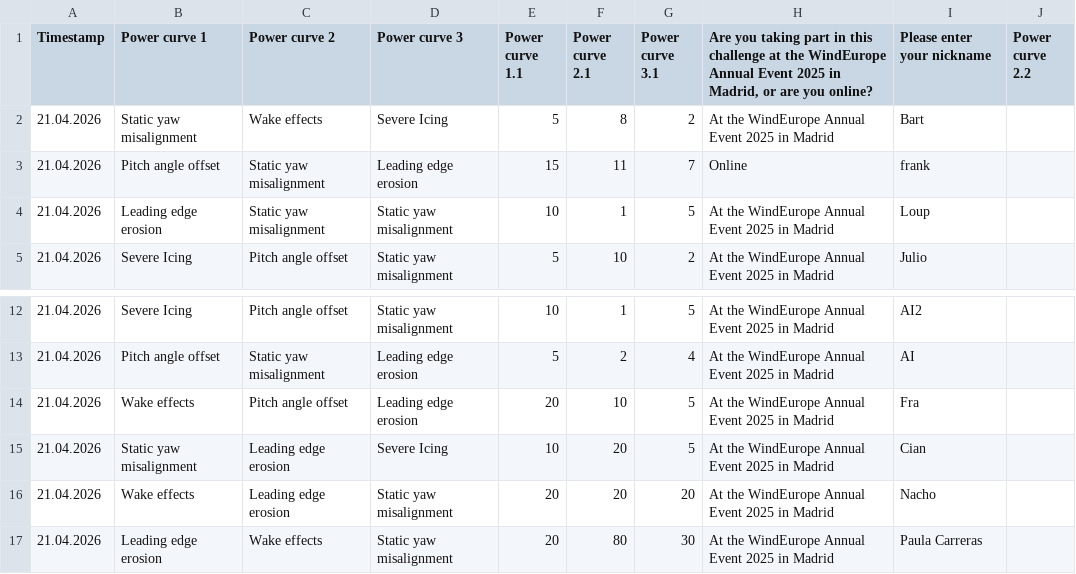
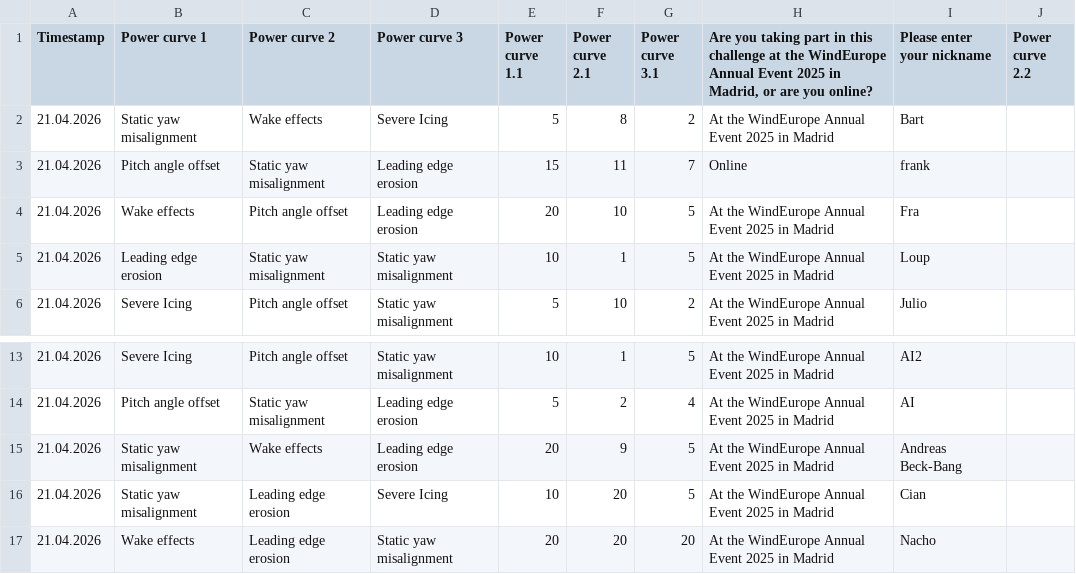
Before and after one commit to WeDoWind/ScoreBoard2, a CSV file: docs/entries_list.csv, drawn as a sheet; only a part is shown, gaps mark what is left out; the shorter side is filled out with more unchanged rows.

Commit message:
Update rankings - 2026-04-21 16:12:37

```diff
--- a/docs/entries_list.csv
+++ b/docs/entries_list.csv
@@ -3,2 +3,3 @@ Timestamp,Power curve 1,Power curve 2,Power curve 3,Power curve 1.1,Power curve
 21.04.2026,Pitch angle offset,Static yaw misalignment,Leading edge erosion,15,11,7,Online,frank,
+21.04.2026,Wake effects,Pitch angle offset,Leading edge erosion,20,10,5,At the WindEurope Annual Event 2025 in Madrid,Fra,
 21.04.2026,Leading edge erosion,Static yaw misalignment,Static yaw misalignment,10,1,5,At the WindEurope Annual Event 2025 in Madrid,Loup,
@@ -13,3 +14,3 @@ Timestamp,Power curve 1,Power curve 2,Power curve 3,Power curve 1.1,Power curve
 21.04.2026,Pitch angle offset,Static yaw misalignment,Leading edge erosion,5,2,4,At the WindEurope Annual Event 2025 in Madrid,AI,
-21.04.2026,Wake effects,Pitch angle offset,Leading edge erosion,20,10,5,At the WindEurope Annual Event 2025 in Madrid,Fra,
+21.04.2026,Static yaw misalignment,Wake effects,Leading edge erosion,20,9,5,At the WindEurope Annual Event 2025 in Madrid,Andreas Beck-Bang,
 21.04.2026,Static yaw misalignment,Leading edge erosion,Severe Icing,10,20,5,At the WindEurope Annual Event 2025 in Madrid,Cian ,
```
